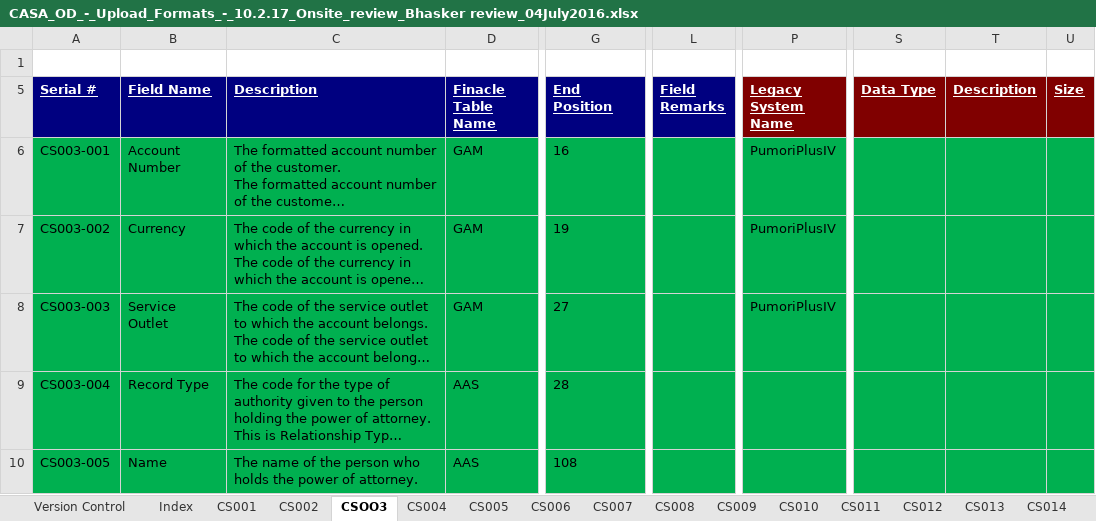
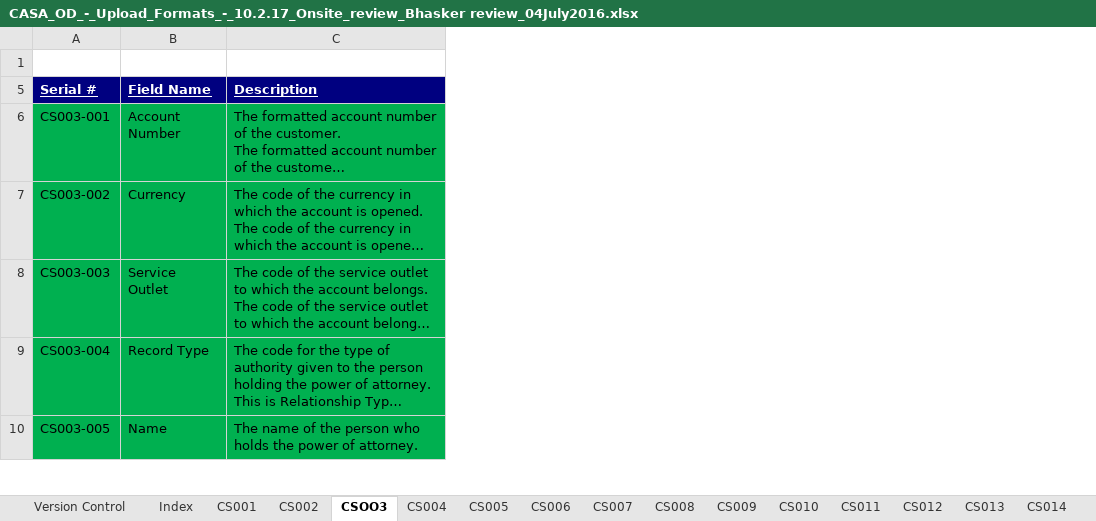
Before and after one commit to dkarna/SNMPKAPFMigration, an Excel workbook: SANIMA_MAPPING SHEETS/CASA_OD_-_Upload_Formats_-_10.2.17_Onsite_review_Bhasker review_04July2016.xlsx, sheet CSOO3, drawn as a sheet; only a part is shown, gaps mark what is left out; long unchanged cells end in …; values as stored, in another font and other column widths than the file's, no borders; the diff covers the shown part only; the diff names each change by its address in the sheet, - before the commit and + after, or states it on an @@ line.

```diff
--- a/SANIMA_MAPPING SHEETS/CASA_OD_-_Upload_Formats_-_10.2.17_Onsite_review_Bhasker review_04July2016.xlsx (sheet CSOO3)
+++ b/SANIMA_MAPPING SHEETS/CASA_OD_-_Upload_Formats_-_10.2.17_Onsite_review_Bhasker review_04July2016.xlsx (sheet CSOO3)
@@ column D (Finacle Table Name) hidden, rows 6-10: GAM | GAM | GAM | AAS | AAS @@
@@ column G (End Position) hidden, rows 6-10: 16 | 19 | 27 | 28 | 108 @@
@@ column L (Field Remarks) hidden, empty @@
@@ column P (Legacy System Name) hidden, rows 6-8: all PumoriPlusIV @@
@@ column S (Data Type) hidden, empty @@
@@ column T (Description) hidden, empty @@
@@ column U (Size) hidden, empty @@
```
Also changed, not shown: 38 removed rows elsewhere in this sheet, sheet CS001, 24 other files.
